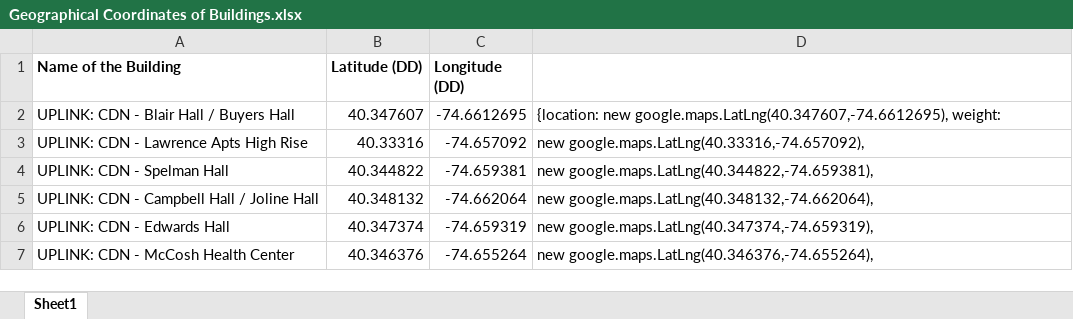
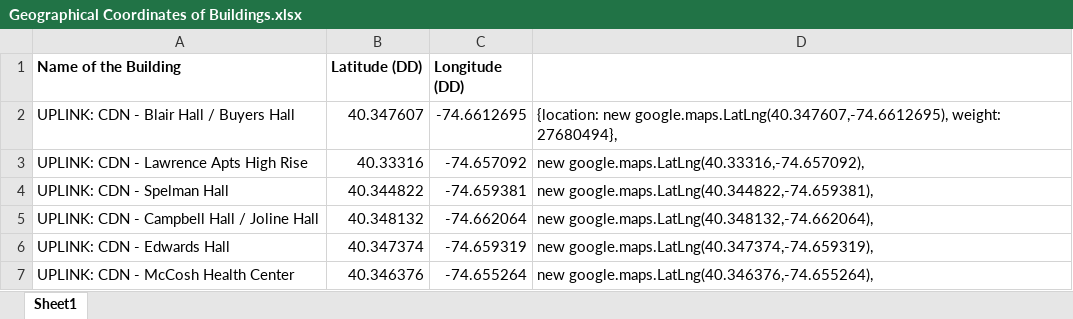
Before and after one commit to jjuang/ele381final, an Excel workbook: Geographical Coordinates of Buildings.xlsx, sheet Sheet1, drawn as a sheet; only a part is shown; values as stored, in another font and other column widths than the file's, no borders; the diff names each change by its address in the sheet, - before the commit and + after, or states it on an @@ line.

```diff
--- a/Geographical Coordinates of Buildings.xlsx (sheet Sheet1)
+++ b/Geographical Coordinates of Buildings.xlsx (sheet Sheet1)
-D2: …google.maps.LatLng(40.347607,-74.6612695), weight:
+D2: …google.maps.LatLng(40.347607,-74.6612695), weight: 27680494},
```
Also changed, not shown: 2 other files.
